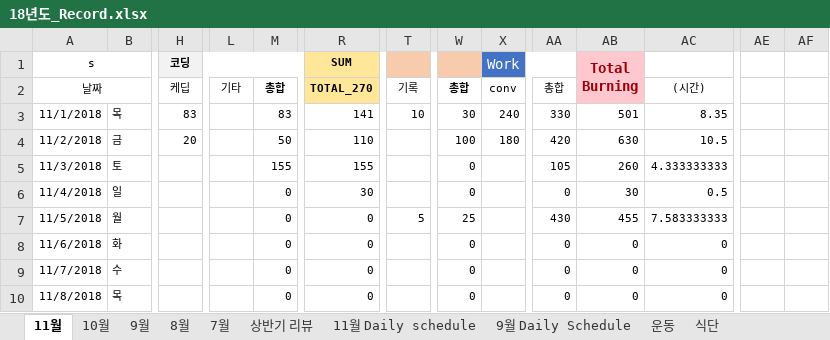
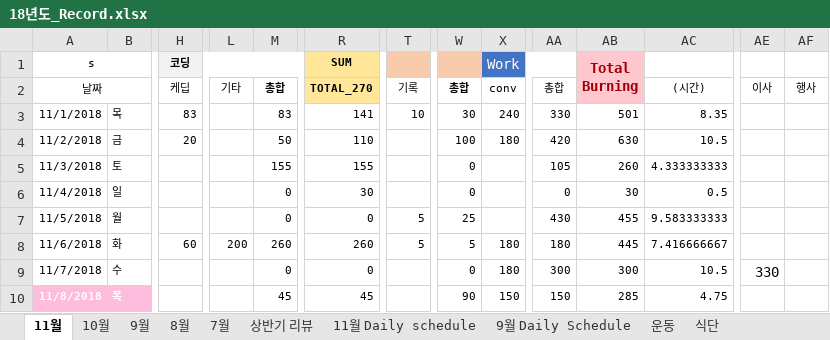
Before and after one commit to Taeu/taeu.github.io, an Excel workbook: record/18년도_Record.xlsx, sheet 11월, drawn as a sheet; only a part is shown, gaps mark what is left out; values as stored, in another font and other column widths than the file's, no borders; the diff covers the shown part only; the diff names each change by its address in the sheet, - before the commit and + after, or states it on an @@ line.

Commit message:
11-11

```diff
--- a/record/18년도_Record.xlsx (sheet 11월)
+++ b/record/18년도_Record.xlsx (sheet 11월)
-AE2: (empty)
+AE2: 이사
-AF2: (empty)
+AF2: 행사
-AC7: 7.583333333
+AC7: 9.583333333
-H8 (코딩): (empty)
+H8 (코딩): 60
-L8: (empty)
+L8: 200
-M8: 0
+M8: 260
-R8 (SUM): 0
+R8 (SUM): 260
-T8: (empty)
+T8: 5
-W8: 0
+W8: 5
-X8:X9 (Work): (empty)
+X8:X9 (Work): 180
-AA8: 0
+AA8: 180
-AB8 (Total Burning): 0
+AB8 (Total Burning): 445
-AC8: 0
+AC8: 7.416666667
-AA9: 0
+AA9: 300
-AB9 (Total Burning): 0
+AB9 (Total Burning): 300
-AC9: 0
+AC9: 10.5
-AE9: (empty)
+AE9: 330
@@ A10:B10 fill: none → #FFBDDE, bold: off → on, text colour: black → #FFFFFF @@
-M10: 0
+M10: 45
-R10 (SUM): 0
+R10 (SUM): 45
-W10: 0
+W10: 90
-X10 (Work): (empty)
+X10 (Work): 150
-AA10: 0
+AA10: 150
-AB10 (Total Burning): 0
+AB10 (Total Burning): 285
-AC10: 0
+AC10: 4.75
```
Also changed, not shown: 58 edited cells and cell formats elsewhere in this sheet.
